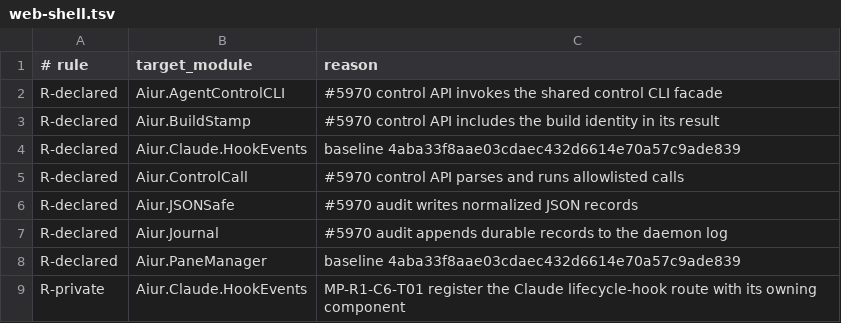
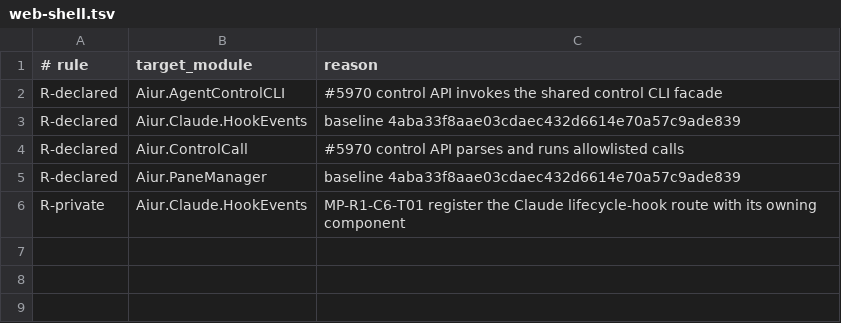
Before and after one commit to aiur-team/aiur, a TSV file: scripts/components/allowlist/web-shell.tsv, drawn as a sheet; the diff names each change by its address in the sheet, - before the commit and + after, or states it on an @@ line.

Commit message:
Remove superseded component exemptions

```diff
--- a/scripts/components/allowlist/web-shell.tsv
+++ b/scripts/components/allowlist/web-shell.tsv
-row 3: R-declared | Aiur.BuildStamp | #5970 control API includes the build identity in its result
-row 6: R-declared | Aiur.JSONSafe | #5970 audit writes normalized JSON records
-row 7: R-declared | Aiur.Journal | #5970 audit appends durable records to the daemon log
```
